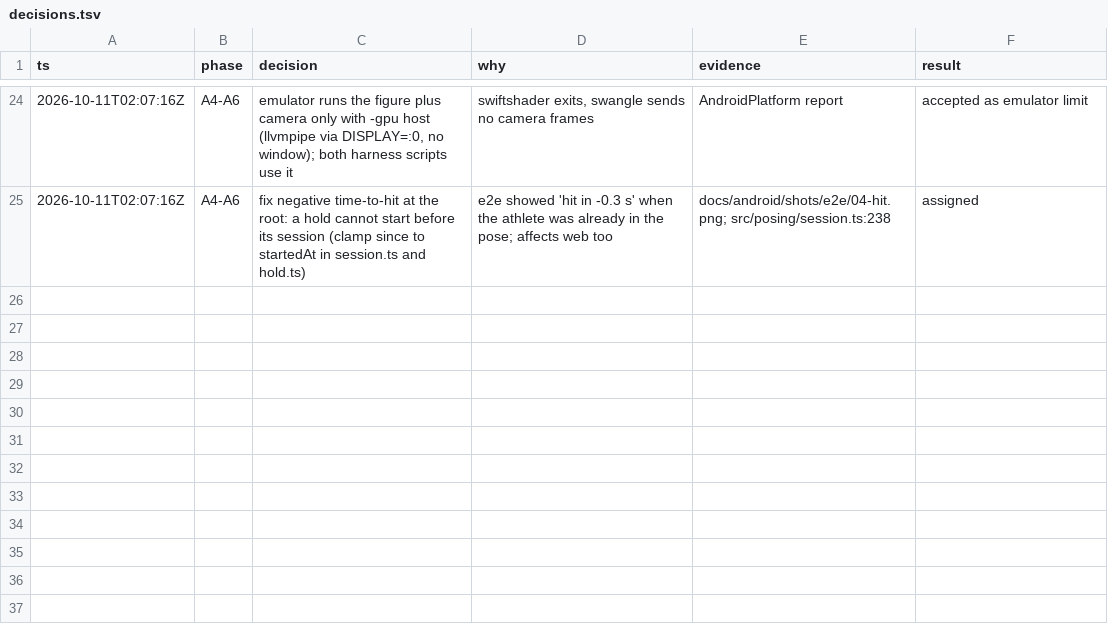
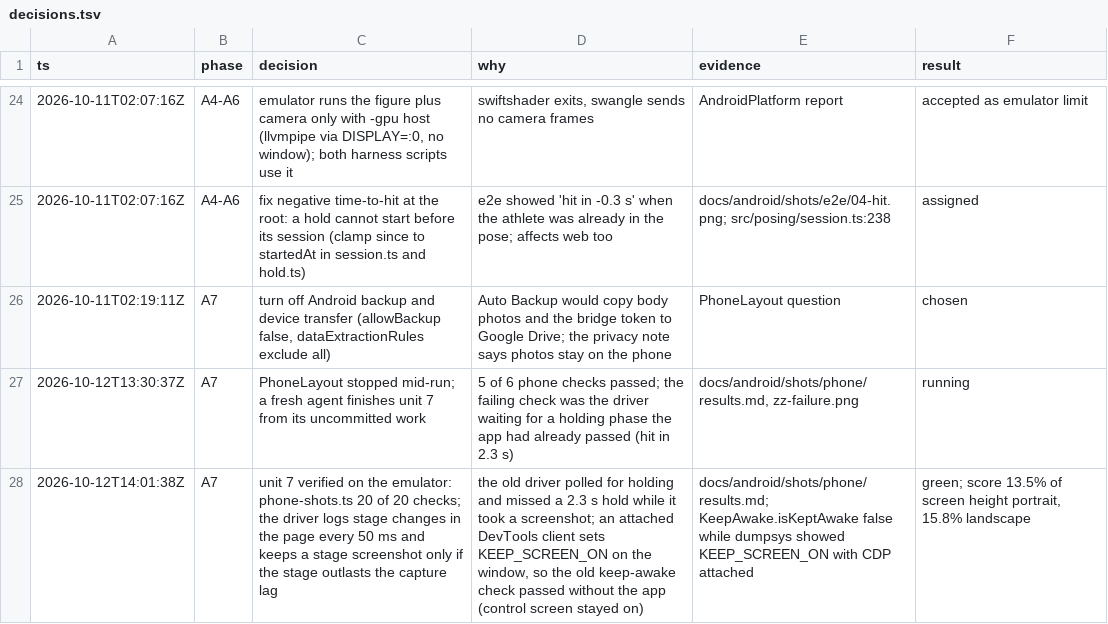
Before and after one commit to drbeefsupreme/bodyhack-infinity, a TSV file: docs/android/decisions.tsv, drawn as a sheet; only a part is shown, gaps mark what is left out; the diff names each change by its address in the sheet, - before the commit and + after, or states it on an @@ line.

Commit message:
Add the phone layout, desktop-coach pairing by link and Android privacy settings

```diff
--- a/docs/android/decisions.tsv
+++ b/docs/android/decisions.tsv
+row 26: 2026-10-11T02:19:11Z | A7 | turn off Android backup and device transfer (allowBackup false, dataExtractionRules exclude all) | Auto Backup would copy body photos and the bridge token to Google Drive; the privacy note says photos stay on the phone | PhoneLayout question | chosen
+row 27: 2026-10-12T13:30:37Z | A7 | PhoneLayout stopped mid-run; a fresh agent finishes unit 7 from its uncommitted work | 5 of 6 phone checks passed; the failing check was the driver waiting for a holding phase the app had already passed (hit in 2.3 s) | docs/android/shots/phone/results.md, zz-failure.png | running
+row 28: 2026-10-12T14:01:38Z | A7 | unit 7 verified on the emulator: phone-shots.ts 20 of 20 checks; the driver logs stage changes in the page every 50 ms and keeps a stage screenshot only if the stage outlasts the capture lag | the old driver polled for holding and missed a 2.3 s hold while it took a screenshot; an attached DevTools client sets KEEP_SCREEN_ON on the window, so the old keep-awake check passed without the app (control screen stayed on) | docs/android/shots/phone/results.md; KeepAwake.isKeptAwake false while dumpsys showed KEEP_SCREEN_ON with CDP attached | green; score 13.5% of screen height portrait, 15.8% landscape
```
Also changed, not shown: 26 other files.
